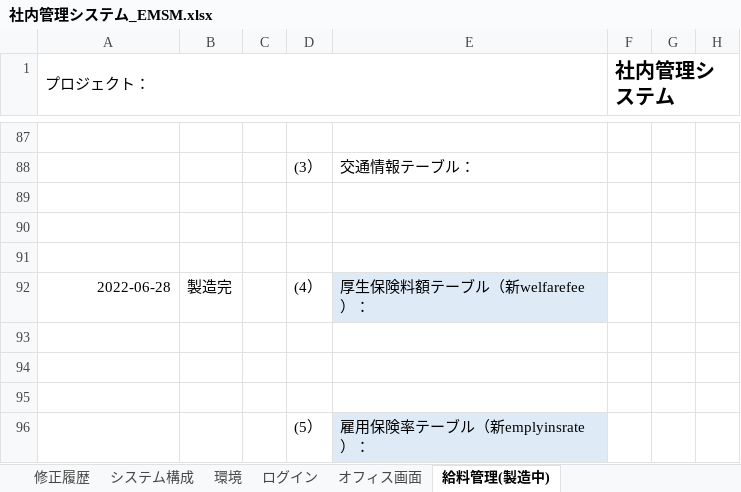
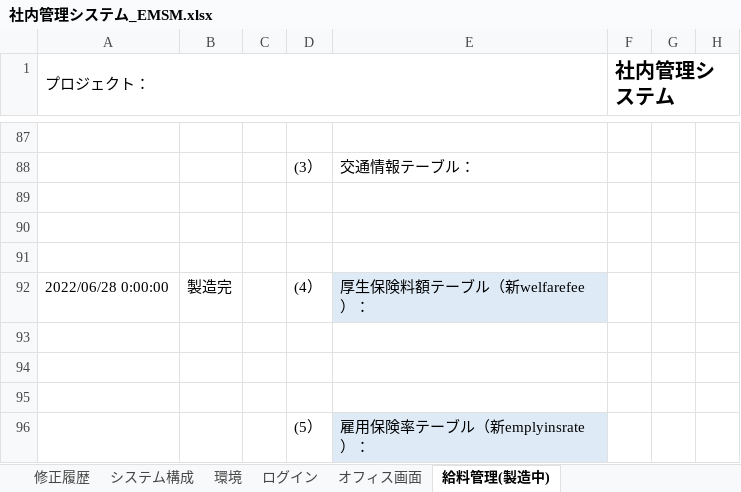
Before and after one commit to softtechSoft/ems, an Excel workbook: DOC/要件定義/社内管理システム_EMSM.xlsx, sheet 給料管理(製造中), drawn as a sheet; only a part is shown, gaps mark what is left out; values as stored, in another font and other column widths than the file's, no borders; charts and pictures not drawn; the diff names each change by its address in the sheet, - before the commit and + after, or states it on an @@ line.

```diff
--- a/DOC/要件定義/社内管理システム_EMSM.xlsx (sheet 給料管理(製造中))
+++ b/DOC/要件定義/社内管理システム_EMSM.xlsx (sheet 給料管理(製造中))
-A92 (プロジェクト：): 2022-06-28
+A92 (プロジェクト：): 2022/06/28 0:00:00
```
Also changed, not shown: DOC/基本設計/基本設計_emsm_雇用保険率テーブル.xlsx, DOC/詳細設計書/詳細設計_emsm_基本給_マスタ機能2.xlsx, 1 other file.
